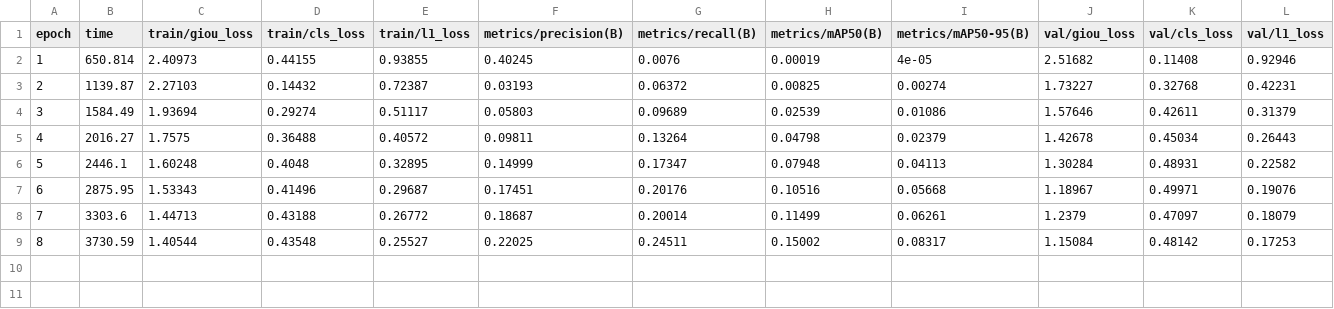
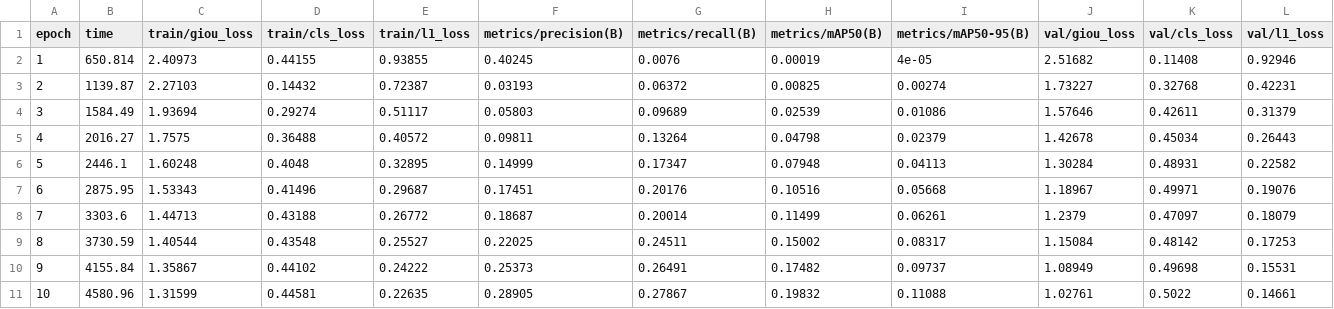
Before and after one commit to kkc236/uav-detection-baselines, a CSV file: results/formal-seed0-fdr-frequencycm-v1/results.csv, drawn as a sheet; only a part is shown; rows hold the shown columns only; the diff names each change by its address in the sheet, - before the commit and + after, or states it on an @@ line.

```diff
--- a/results/formal-seed0-fdr-frequencycm-v1/results.csv
+++ b/results/formal-seed0-fdr-frequencycm-v1/results.csv
+row 10: 9 | 4155.84 | 1.35867 | 0.44102 | 0.24222 | 0.25373 | 0.26491 | 0.17482 | 0.09737 | 1.08949 | 0.49698 | 0.15531
+row 11: 10 | 4580.96 | 1.31599 | 0.44581 | 0.22635 | 0.28905 | 0.27867 | 0.19832 | 0.11088 | 1.02761 | 0.5022 | 0.14661
```
Also changed, not shown: results/formal-seed0-fdr-frequencycm-v1/fdr-epochs.csv, 3 other files.
